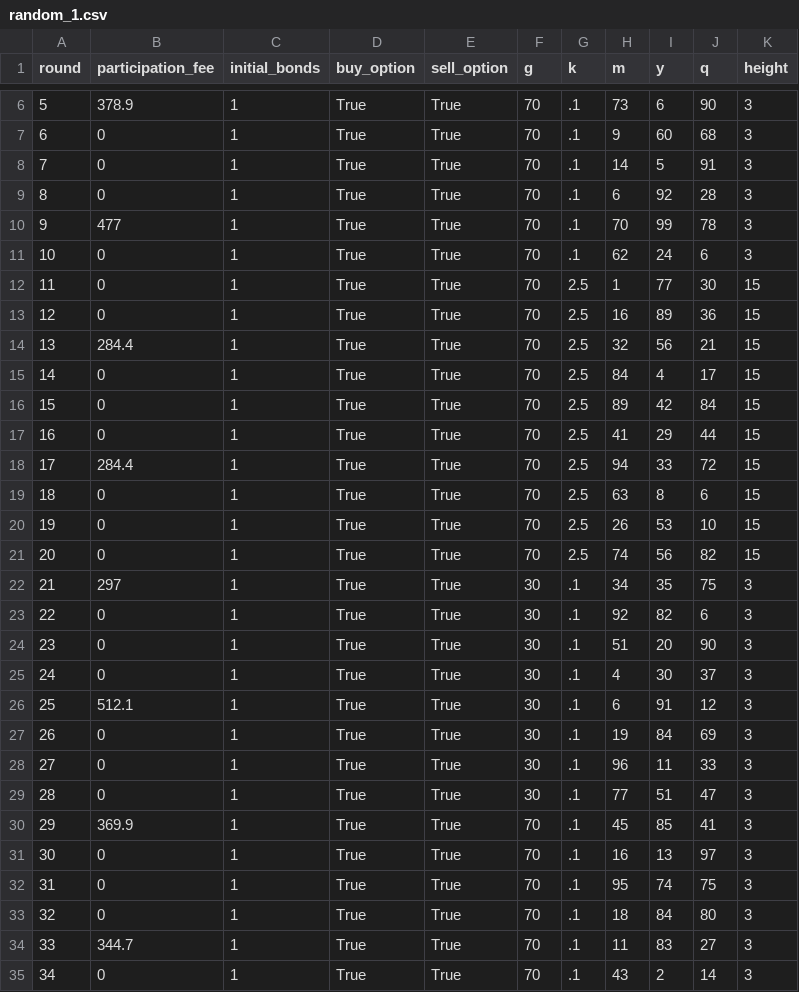
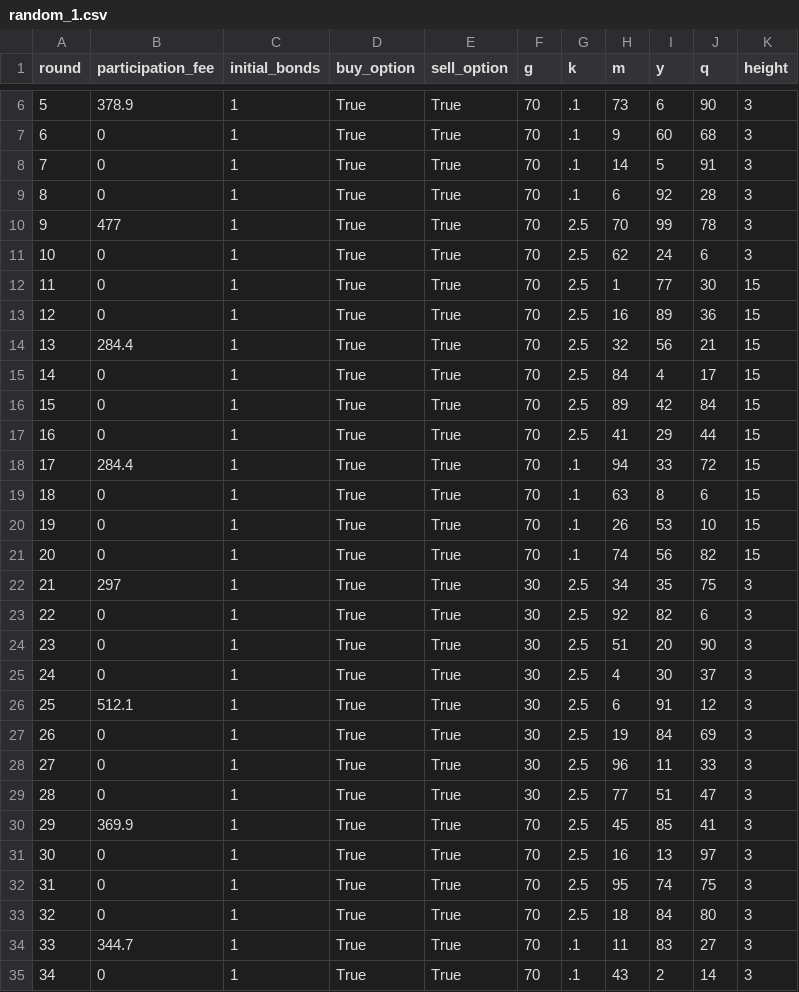
Before and after one commit to Leeps-Lab/rational_inattention, a CSV file: configs/random_1.csv, drawn as a sheet; only a part is shown, gaps mark what is left out.

Commit message:
change k wrt round and block numbers change

```diff
--- a/configs/random_1.csv
+++ b/configs/random_1.csv
@@ -9,4 +9,4 @@ round,participation_fee,initial_bonds,buy_option,sell_option,g,k,m,y,q,height
 8,0,1,True,True,70,.1,6,92,28,3
-9,477,1,True,True,70,.1,70,99,78,3
-10,0,1,True,True,70,.1,62,24,6,3
+9,477,1,True,True,70,2.5,70,99,78,3
+10,0,1,True,True,70,2.5,62,24,6,3
 11,0,1,True,True,70,2.5,1,77,30,15
@@ -17,18 +17,18 @@ round,participation_fee,initial_bonds,buy_option,sell_option,g,k,m,y,q,height
 16,0,1,True,True,70,2.5,41,29,44,15
-17,284.4,1,True,True,70,2.5,94,33,72,15
-18,0,1,True,True,70,2.5,63,8,6,15
-19,0,1,True,True,70,2.5,26,53,10,15
-20,0,1,True,True,70,2.5,74,56,82,15
-21,297,1,True,True,30,.1,34,35,75,3
-22,0,1,True,True,30,.1,92,82,6,3
-23,0,1,True,True,30,.1,51,20,90,3
-24,0,1,True,True,30,.1,4,30,37,3
-25,512.1,1,True,True,30,.1,6,91,12,3
-26,0,1,True,True,30,.1,19,84,69,3
-27,0,1,True,True,30,.1,96,11,33,3
-28,0,1,True,True,30,.1,77,51,47,3
-29,369.9,1,True,True,70,.1,45,85,41,3
-30,0,1,True,True,70,.1,16,13,97,3
-31,0,1,True,True,70,.1,95,74,75,3
-32,0,1,True,True,70,.1,18,84,80,3
+17,284.4,1,True,True,70,.1,94,33,72,15
+18,0,1,True,True,70,.1,63,8,6,15
+19,0,1,True,True,70,.1,26,53,10,15
+20,0,1,True,True,70,.1,74,56,82,15
+21,297,1,True,True,30,2.5,34,35,75,3
+22,0,1,True,True,30,2.5,92,82,6,3
+23,0,1,True,True,30,2.5,51,20,90,3
+24,0,1,True,True,30,2.5,4,30,37,3
+25,512.1,1,True,True,30,2.5,6,91,12,3
+26,0,1,True,True,30,2.5,19,84,69,3
+27,0,1,True,True,30,2.5,96,11,33,3
+28,0,1,True,True,30,2.5,77,51,47,3
+29,369.9,1,True,True,70,2.5,45,85,41,3
+30,0,1,True,True,70,2.5,16,13,97,3
+31,0,1,True,True,70,2.5,95,74,75,3
+32,0,1,True,True,70,2.5,18,84,80,3
 33,344.7,1,True,True,70,.1,11,83,27,3
```
Also changed, not shown: configs/random_3.csv.
